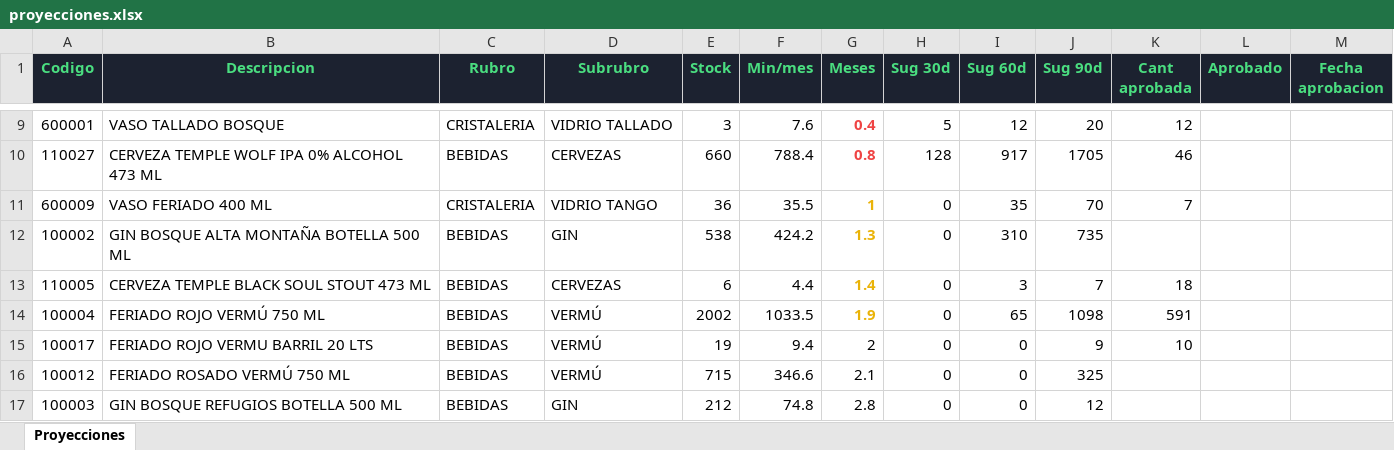
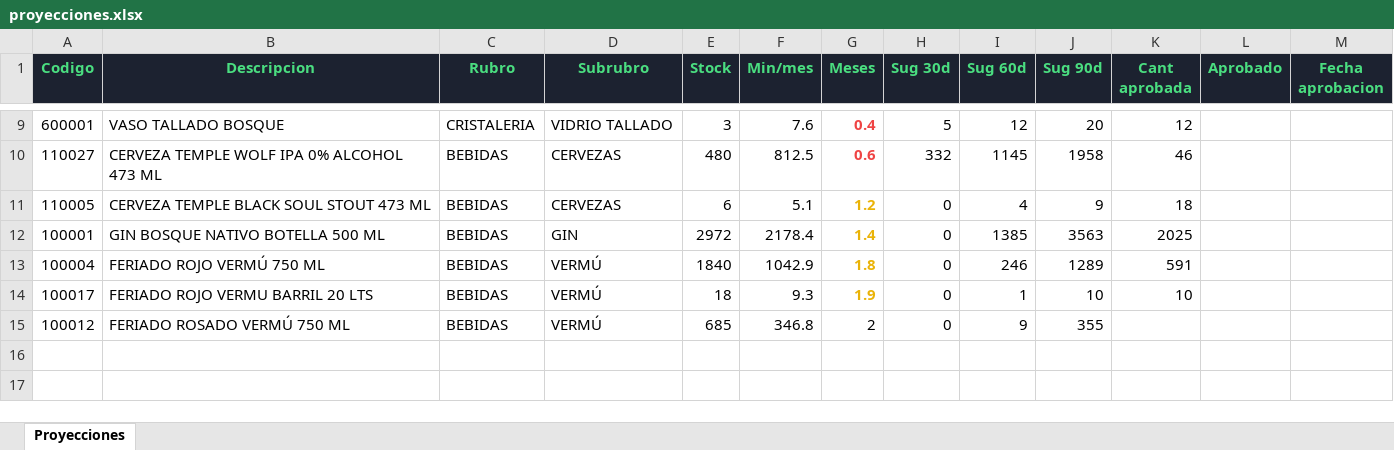
Before and after one commit to bosquegin/bosquegin-tablero, an Excel workbook: Data/Supply Chain/proyecciones/proyecciones.xlsx, sheet Proyecciones, drawn as a sheet; only a part is shown, gaps mark what is left out; values as stored, in another font and other column widths than the file's, no borders; removed rows and columns are numbered as before the commit, all else as after; the diff covers the shown part only; the diff names each change by its address in the sheet, - before the commit and + after, or states it on an @@ line.

```diff
--- a/Data/Supply Chain/proyecciones/proyecciones.xlsx (sheet Proyecciones)
+++ b/Data/Supply Chain/proyecciones/proyecciones.xlsx (sheet Proyecciones)
-E10 (Stock): 660
+E10 (Stock): 480
-F10 (Min/mes): 788.4
+F10 (Min/mes): 812.5
-G10 (Meses): 0.8
+G10 (Meses): 0.6
-H10 (Sug 30d): 128
+H10 (Sug 30d): 332
-I10 (Sug 60d): 917
+I10 (Sug 60d): 1145
-J10 (Sug 90d): 1705
+J10 (Sug 90d): 1958
-row 11: 600009 | VASO FERIADO 400 ML | CRISTALERIA | VIDRIO TANGO | 36 | 35.5 | 1 | 0 | 35 | 70 | 7
-row 12: 100002 | GIN BOSQUE ALTA MONTAÑA BOTELLA 500 ML | BEBIDAS | GIN | 538 | 424.2 | 1.3 | 0 | 310 | 735
-F11 (Min/mes): 4.4
+F11 (Min/mes): 5.1
-G11 (Meses): 1.4
+G11 (Meses): 1.2
-I11 (Sug 60d): 3
+I11 (Sug 60d): 4
-J11 (Sug 90d): 7
+J11 (Sug 90d): 9
+row 12: 100001 | GIN BOSQUE NATIVO BOTELLA 500 ML | BEBIDAS | GIN | 2972 | 2178.4 | 1.4 | 0 | 1385 | 3563 | 2025
-E13 (Stock): 2002
+E13 (Stock): 1840
-F13 (Min/mes): 1033.5
+F13 (Min/mes): 1042.9
-G13 (Meses): 1.9
+G13 (Meses): 1.8
-I13 (Sug 60d): 65
+I13 (Sug 60d): 246
-J13 (Sug 90d): 1098
+J13 (Sug 90d): 1289
-E14 (Stock): 19
+E14 (Stock): 18
-F14 (Min/mes): 9.4
+F14 (Min/mes): 9.3
-G14 (Meses): 2
+G14 (Meses): 1.9
@@ G14 bold: off → on, text colour: black → #EAB308 @@
-I14 (Sug 60d): 0
+I14 (Sug 60d): 1
-J14 (Sug 90d): 9
+J14 (Sug 90d): 10
-E15 (Stock): 715
+E15 (Stock): 685
-F15 (Min/mes): 346.6
+F15 (Min/mes): 346.8
-G15 (Meses): 2.1
+G15 (Meses): 2
-I15 (Sug 60d): 0
+I15 (Sug 60d): 9
-J15 (Sug 90d): 325
+J15 (Sug 90d): 355
-row 17: 100003 | GIN BOSQUE REFUGIOS BOTELLA 500 ML | BEBIDAS | GIN | 212 | 74.8 | 2.8 | 0 | 0 | 12
```
Also changed, not shown: 1 added row, 1 removed row and 27 edited cells elsewhere in this sheet, Data/Inventario/Stock_consolidado_por_deposito_y_dia.xlsx, Data/Productos/PRODUCTOS.xlsx, 19 other files.
